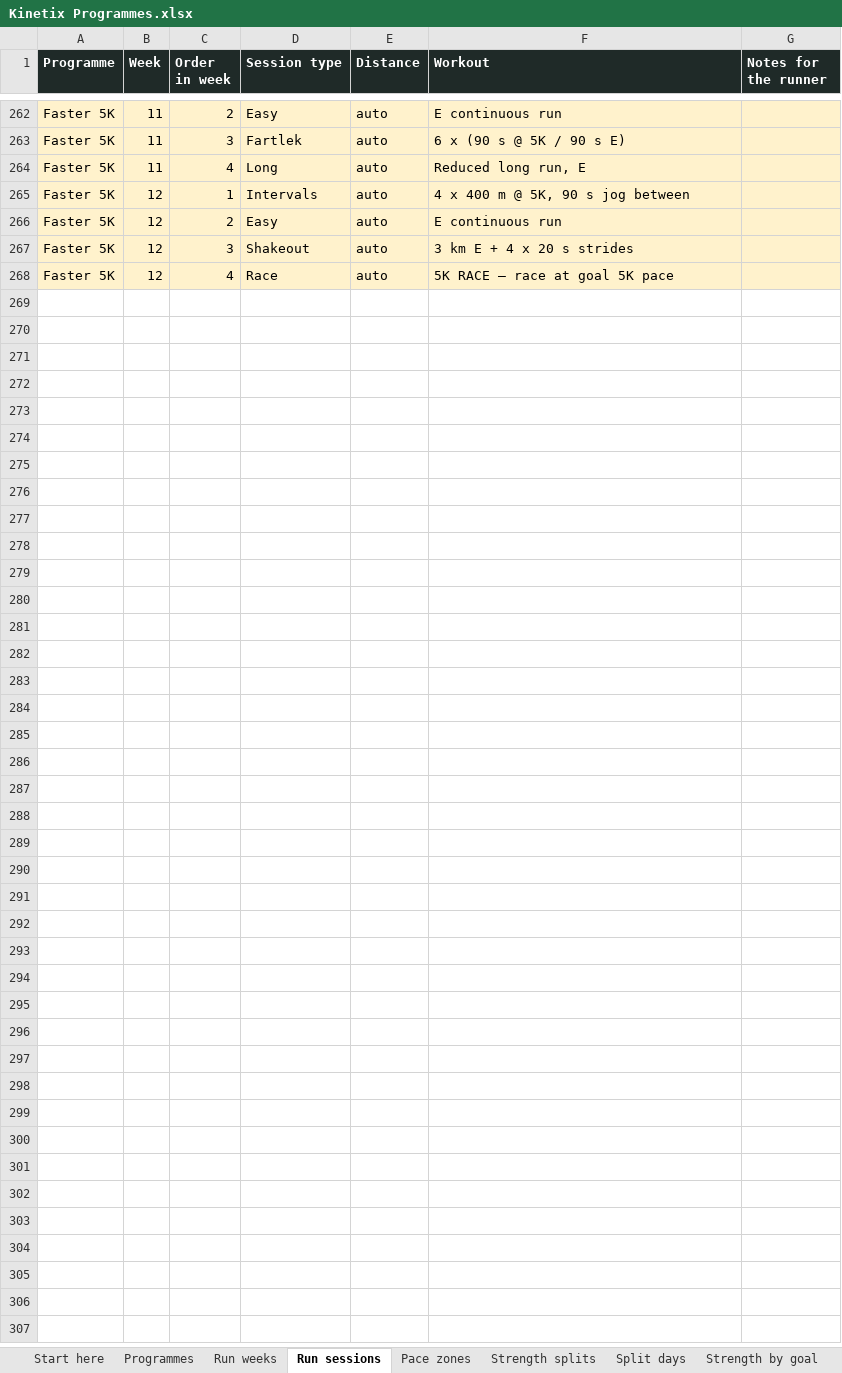
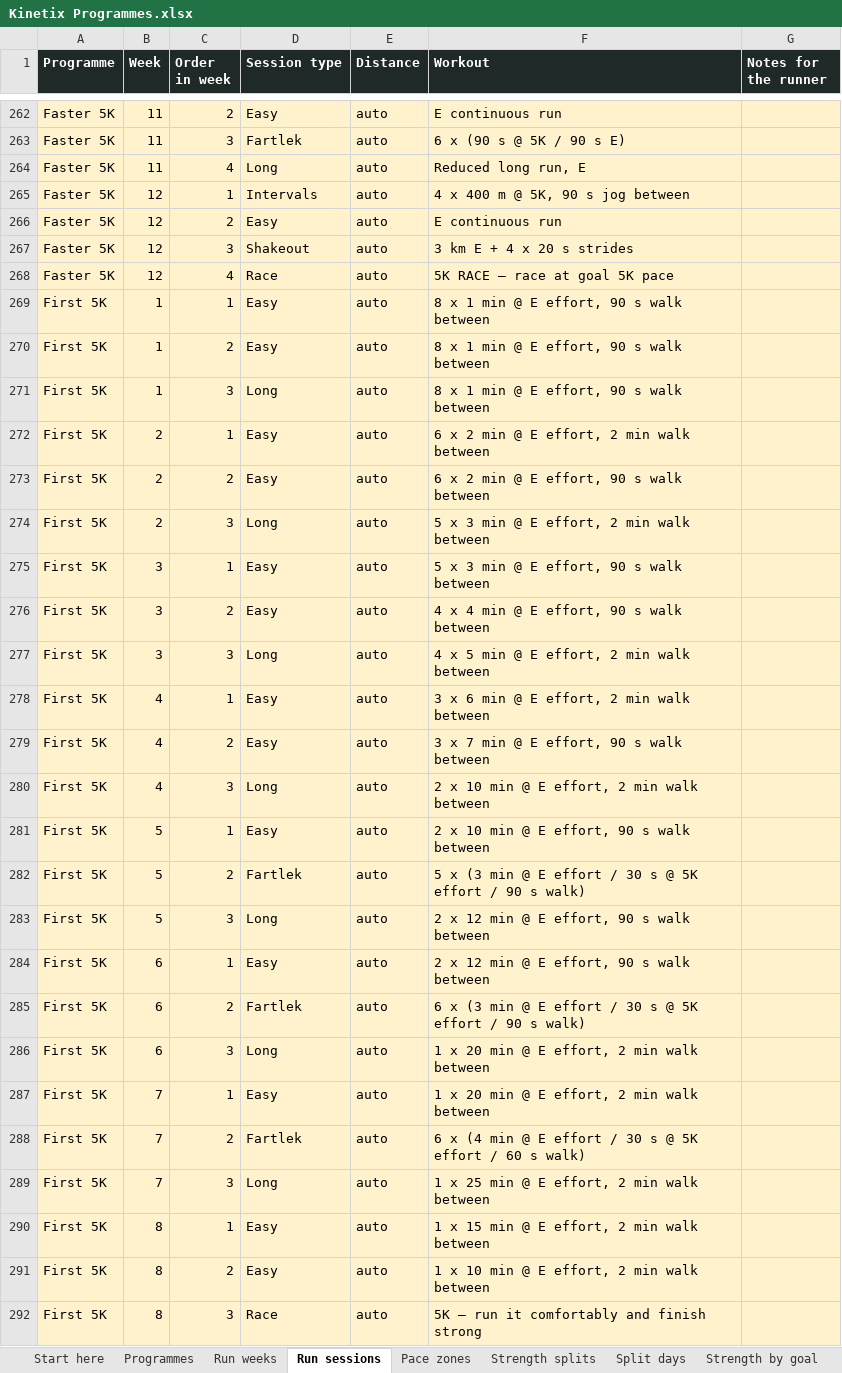
Before and after one commit to georgeodwyer/New-Fitness-App, an Excel workbook: programmes/Kinetix Programmes.xlsx, sheet Run sessions, drawn as a sheet; only a part is shown, gaps mark what is left out; values as stored, in another font and other column widths than the file's, no borders; the diff names each change by its address in the sheet, - before the commit and + after, or states it on an @@ line.

```diff
--- a/programmes/Kinetix Programmes.xlsx (sheet Run sessions)
+++ b/programmes/Kinetix Programmes.xlsx (sheet Run sessions)
+row 269: First 5K | 1 | 1 | Easy | auto | 8 x 1 min @ E effort, 90 s walk between
+row 270: First 5K | 1 | 2 | Easy | auto | 8 x 1 min @ E effort, 90 s walk between
+row 271: First 5K | 1 | 3 | Long | auto | 8 x 1 min @ E effort, 90 s walk between
+row 272: First 5K | 2 | 1 | Easy | auto | 6 x 2 min @ E effort, 2 min walk between
+row 273: First 5K | 2 | 2 | Easy | auto | 6 x 2 min @ E effort, 90 s walk between
+row 274: First 5K | 2 | 3 | Long | auto | 5 x 3 min @ E effort, 2 min walk between
+row 275: First 5K | 3 | 1 | Easy | auto | 5 x 3 min @ E effort, 90 s walk between
+row 276: First 5K | 3 | 2 | Easy | auto | 4 x 4 min @ E effort, 90 s walk between
+row 277: First 5K | 3 | 3 | Long | auto | 4 x 5 min @ E effort, 2 min walk between
+row 278: First 5K | 4 | 1 | Easy | auto | 3 x 6 min @ E effort, 2 min walk between
+row 279: First 5K | 4 | 2 | Easy | auto | 3 x 7 min @ E effort, 90 s walk between
+row 280: First 5K | 4 | 3 | Long | auto | 2 x 10 min @ E effort, 2 min walk between
+row 281: First 5K | 5 | 1 | Easy | auto | 2 x 10 min @ E effort, 90 s walk between
+row 282: First 5K | 5 | 2 | Fartlek | auto | 5 x (3 min @ E effort / 30 s @ 5K effort / 90 s walk)
+row 283: First 5K | 5 | 3 | Long | auto | 2 x 12 min @ E effort, 90 s walk between
+row 284: First 5K | 6 | 1 | Easy | auto | 2 x 12 min @ E effort, 90 s walk between
+row 285: First 5K | 6 | 2 | Fartlek | auto | 6 x (3 min @ E effort / 30 s @ 5K effort / 90 s walk)
+row 286: First 5K | 6 | 3 | Long | auto | 1 x 20 min @ E effort, 2 min walk between
+row 287: First 5K | 7 | 1 | Easy | auto | 1 x 20 min @ E effort, 2 min walk between
+row 288: First 5K | 7 | 2 | Fartlek | auto | 6 x (4 min @ E effort / 30 s @ 5K effort / 60 s walk)
+row 289: First 5K | 7 | 3 | Long | auto | 1 x 25 min @ E effort, 2 min walk between
+row 290: First 5K | 8 | 1 | Easy | auto | 1 x 15 min @ E effort, 2 min walk between
+row 291: First 5K | 8 | 2 | Easy | auto | 1 x 10 min @ E effort, 2 min walk between
+row 292: First 5K | 8 | 3 | Race | auto | 5K – run it comfortably and finish strong
```
Also changed, not shown: sheet Run weeks, sheet Programmes, 6 other files.
